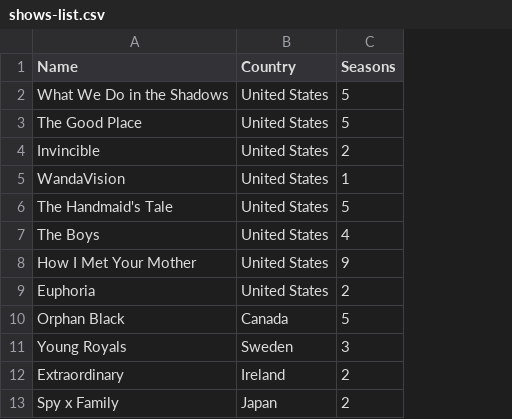
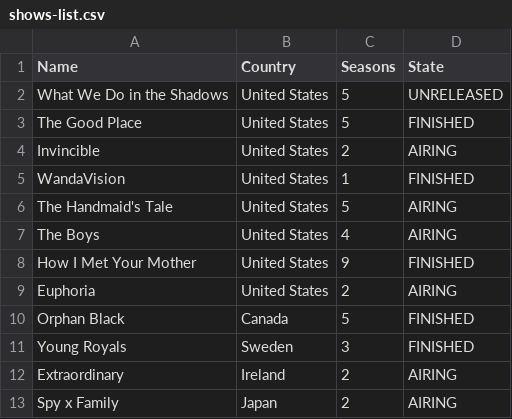
Before and after one commit to AMKorn/ShowsDB, a CSV file: import-examples/shows-list.csv, drawn as a sheet; the diff names each change by its address in the sheet, - before the commit and + after, or states it on an @@ line.

Commit message:
feat: add show states

```diff
--- a/import-examples/shows-list.csv
+++ b/import-examples/shows-list.csv
+column D (State), rows 2-13: UNRELEASED | FINISHED | AIRING | FINISHED | AIRING | AIRING | FINISHED | AIRING | FINISHED | FINISHED | AIRING | AIRING
```
Also changed, not shown: 6 other files.
